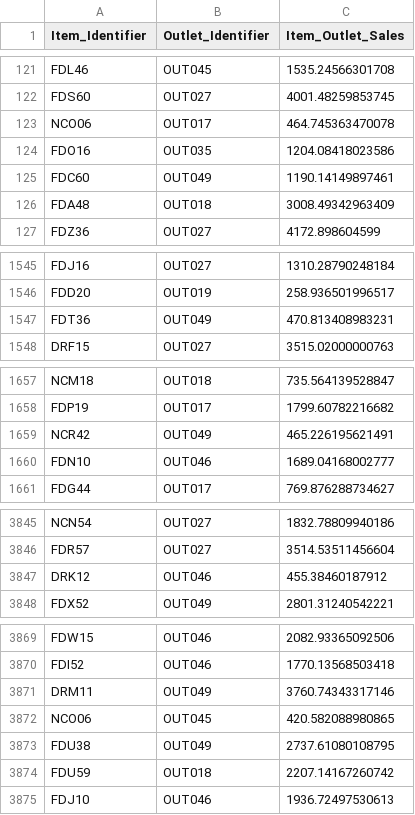
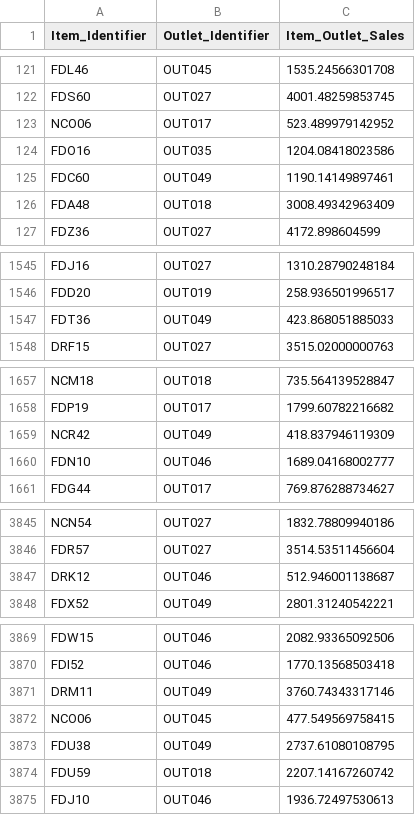
Before and after one commit to ChuliangXiao/Machine-Learning, a CSV file: xgb.csv, drawn as a sheet; only a part is shown, gaps mark what is left out; the diff covers the shown part only.

```diff
--- a/xgb.csv
+++ b/xgb.csv
@@ -122,3 +122,3 @@
 "FDS60","OUT027",4001.48259853745
-"NCO06","OUT017",464.745363470078
+"NCO06","OUT017",523.489979142952
 "FDO16","OUT035",1204.08418023586
@@ -1546,3 +1546,3 @@
 "FDD20","OUT019",258.936501996517
-"FDT36","OUT049",470.813408983231
+"FDT36","OUT049",423.868051885033
 "DRF15","OUT027",3515.02000000763
@@ -1658,3 +1658,3 @@
 "FDP19","OUT017",1799.60782216682
-"NCR42","OUT049",465.226195621491
+"NCR42","OUT049",418.837946119309
 "FDN10","OUT046",1689.04168002777
@@ -3846,3 +3846,3 @@
 "FDR57","OUT027",3514.53511456604
-"DRK12","OUT046",455.38460187912
+"DRK12","OUT046",512.946001138687
 "FDX52","OUT049",2801.31240542221
@@ -3871,3 +3871,3 @@
 "DRM11","OUT049",3760.74343317146
-"NCO06","OUT045",420.582088980865
+"NCO06","OUT045",477.549569758415
 "FDU38","OUT049",2737.61080108795
```
Also changed, not shown: 2 edited cells elsewhere in this file, gbm5cv.csv, xgbn10d5.csv, 5 other files.
